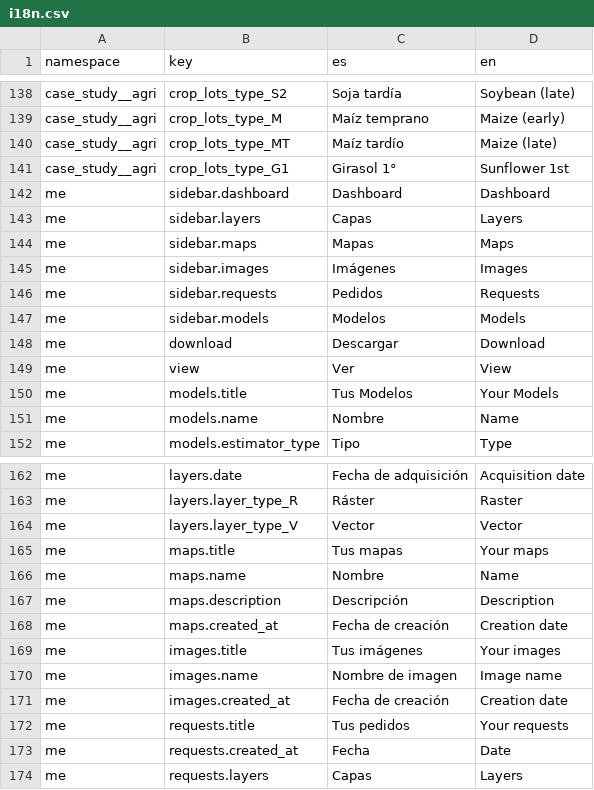
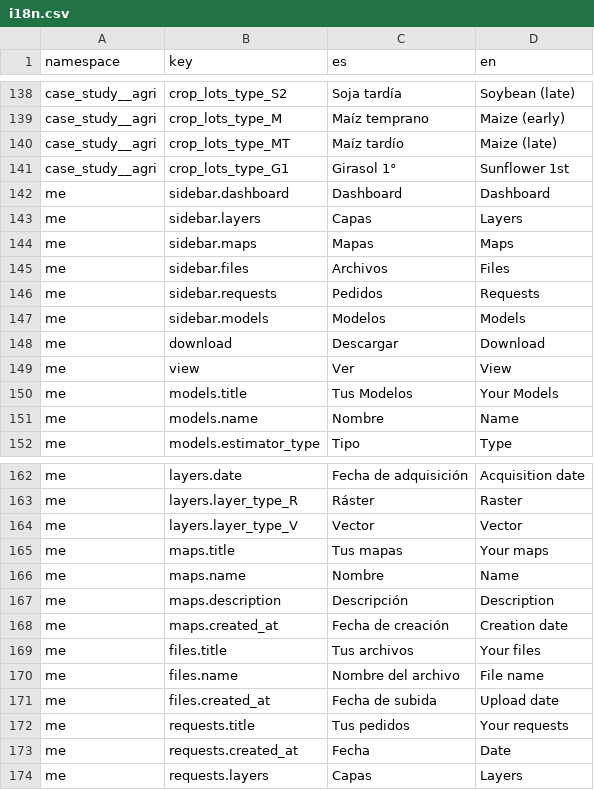
Before and after one commit to dymaxionlabs/platform, a CSV file: i18n.csv, drawn as a sheet; only a part is shown, gaps mark what is left out.

Commit message:
Rename ImagesContent to FilesContent

```diff
--- a/i18n.csv
+++ b/i18n.csv
@@ -144,3 +144,3 @@ me,sidebar.layers,Capas,Layers
 me,sidebar.maps,Mapas,Maps
-me,sidebar.images,Imágenes,Images
+me,sidebar.files,Archivos,Files
 me,sidebar.requests,Pedidos,Requests
@@ -169,5 +169,5 @@ me,maps.description,Descripción,Description
 me,maps.created_at,Fecha de creación,Creation date
-me,images.title,Tus imágenes,Your images
-me,images.name,Nombre de imagen,Image name
-me,images.created_at,Fecha de creación,Creation date
+me,files.title,Tus archivos,Your files
+me,files.name,Nombre del archivo,File name
+me,files.created_at,Fecha de subida,Upload date
 me,requests.title,Tus pedidos,Your requests
```
Also changed, not shown: 4 other files.
